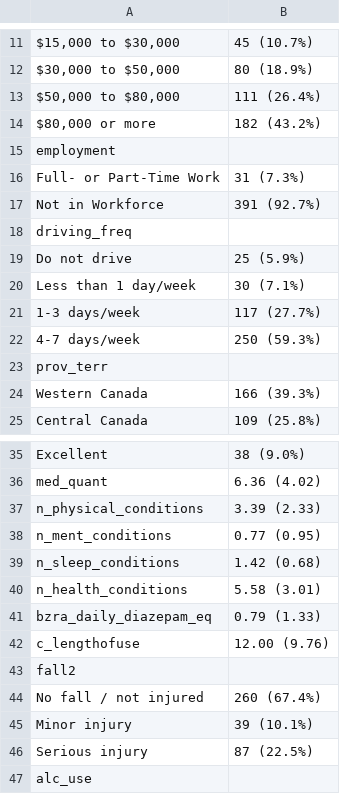
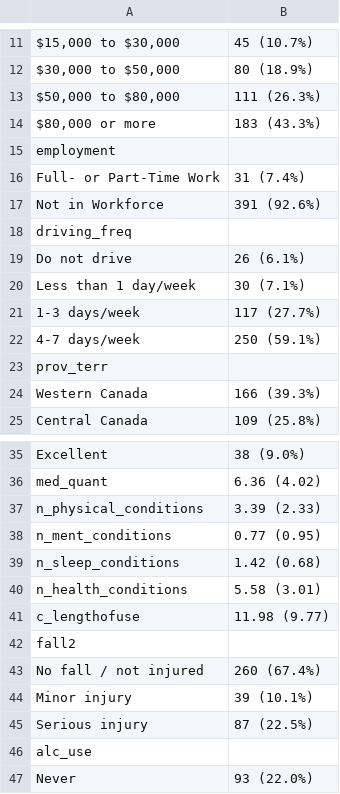
Before and after one commit to POCouture64/FINAL, a CSV file: TABLE1_overall_characteristics.csv, drawn as a sheet; only a part is shown, gaps mark what is left out; the shorter side is filled out with more unchanged rows; the diff covers the shown part only.

```diff
--- a/TABLE1_overall_characteristics.csv
+++ b/TABLE1_overall_characteristics.csv
@@ -12,12 +12,12 @@
 "    $30,000 to $50,000","80 (18.9%)"
-"    $50,000 to $80,000","111 (26.4%)"
-"    $80,000 or more","182 (43.2%)"
+"    $50,000 to $80,000","111 (26.3%)"
+"    $80,000 or more","183 (43.3%)"
 "employment",""
-"    Full- or Part-Time Work","31 (7.3%)"
-"    Not in Workforce","391 (92.7%)"
+"    Full- or Part-Time Work","31 (7.4%)"
+"    Not in Workforce","391 (92.6%)"
 "driving_freq",""
-"    Do not drive","25 (5.9%)"
+"    Do not drive","26 (6.1%)"
 "    Less than 1 day/week","30 (7.1%)"
 "    1-3 days/week","117 (27.7%)"
-"    4-7 days/week","250 (59.3%)"
+"    4-7 days/week","250 (59.1%)"
 "prov_terr",""
@@ -40,4 +40,3 @@
 "n_health_conditions","5.58 (3.01)"
-"bzra_daily_diazepam_eq","0.79 (1.33)"
-"c_lengthofuse","12.00 (9.76)"
+"c_lengthofuse","11.98 (9.77)"
 "fall2",""
```
Also changed, not shown: 7 removed rows and 10 edited cells elsewhere in this file, TABLE2_effect_sizes_all_variables.csv, TABLE2_publication_ready_with_FDR.csv, 34 other files.
